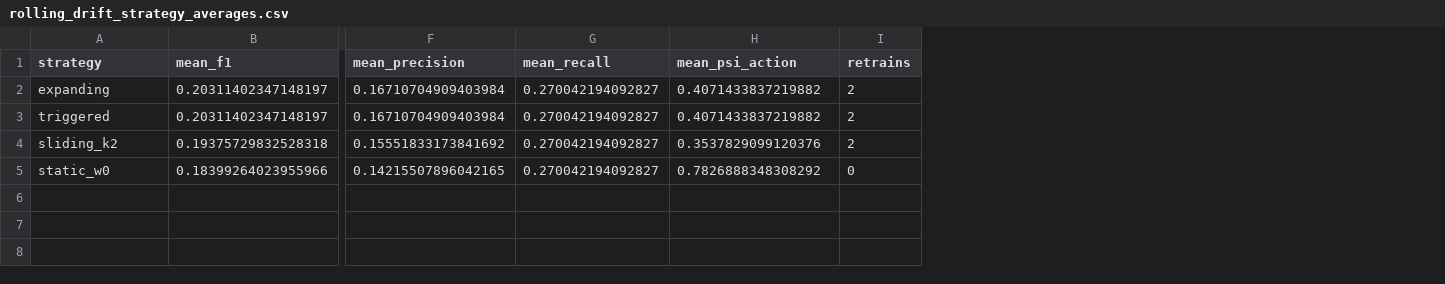
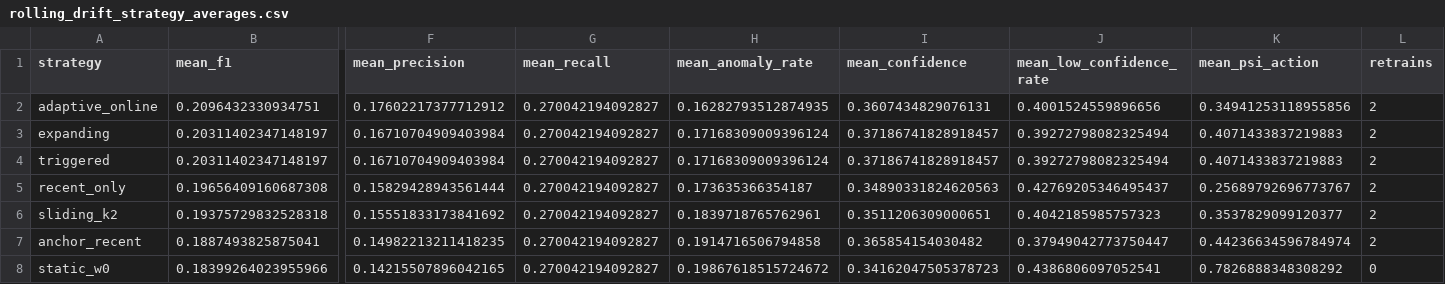
Before and after one commit to aaryaparadkar/Flash-IDS, a CSV file: results/rolling_drift_strategy_averages.csv, drawn as a sheet; only a part is shown, gaps mark what is left out; addresses are those after the commit; rows hold the shown columns only; the diff names each change by its address in the sheet, - before the commit and + after, or states it on an @@ line.

```diff
--- a/results/rolling_drift_strategy_averages.csv
+++ b/results/rolling_drift_strategy_averages.csv
+column H (mean_anomaly_rate), rows 3-4: 0.17168309009396124 | 0.17168309009396124; row 6: 0.1839718765762961; row 8: 0.19867618515724672
+column I (mean_confidence), rows 3-4: 0.37186741828918457 | 0.37186741828918457; row 6: 0.3511206309000651; row 8: 0.34162047505378723
+column J (mean_low_confidence_rate), rows 3-4: 0.39272798082325494 | 0.39272798082325494; row 6: 0.4042185985757323; row 8: 0.4386806097052541
+row 2: adaptive_online | 0.2096432330934751 | 0.17602217377712912 | 0.270042194092827 | 0.16282793512874935 | 0.3607434829076131 | 0.4001524559896656 | 0.34941253118955856 | 2
-K3:K4 (mean_psi_action): 0.4071433837219882
+K3:K4 (mean_psi_action): 0.4071433837219883
+row 5: recent_only | 0.19656409160687308 | 0.15829428943561444 | 0.270042194092827 | 0.173635366354187 | 0.34890331824620563 | 0.42769205346495437 | 0.25689792696773767 | 2
-K6 (mean_psi_action): 0.3537829099120376
+K6 (mean_psi_action): 0.3537829099120377
+row 7: anchor_recent | 0.1887493825875041 | 0.14982213211418235 | 0.270042194092827 | 0.1914716506794858 | 0.365854154030482 | 0.37949042773750447 | 0.44236634596784974 | 2
```
Also changed, not shown: results/drift_threshold_sensitivity.csv, results/drift_threshold_summary.csv, 7 other files.
